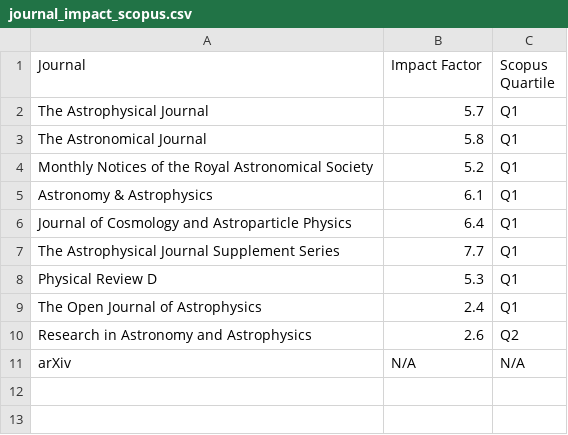
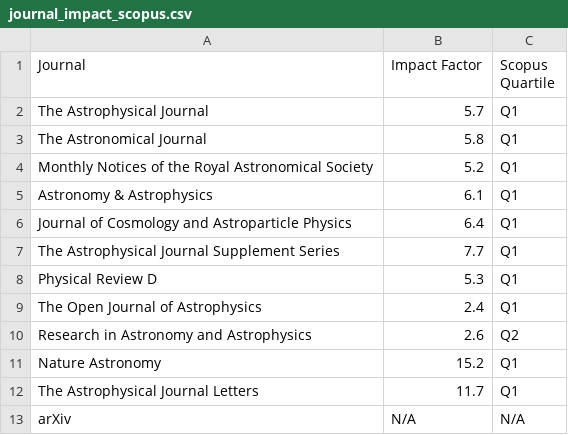
Before and after one commit to abhi0395/mycv, a CSV file: data/journal_impact_scopus.csv, drawn as a sheet.

Commit message:
added more journals, removed unnecessary file

```diff
--- a/data/journal_impact_scopus.csv
+++ b/data/journal_impact_scopus.csv
@@ -10,2 +10,4 @@ The Open Journal of Astrophysics,2.4,Q1
 Research in Astronomy and Astrophysics,2.6,Q2
+Nature Astronomy,15.2,Q1
+The Astrophysical Journal Letters,11.7,Q1
 arXiv,N/A,N/A
```
Also changed, not shown: 1 other file.
